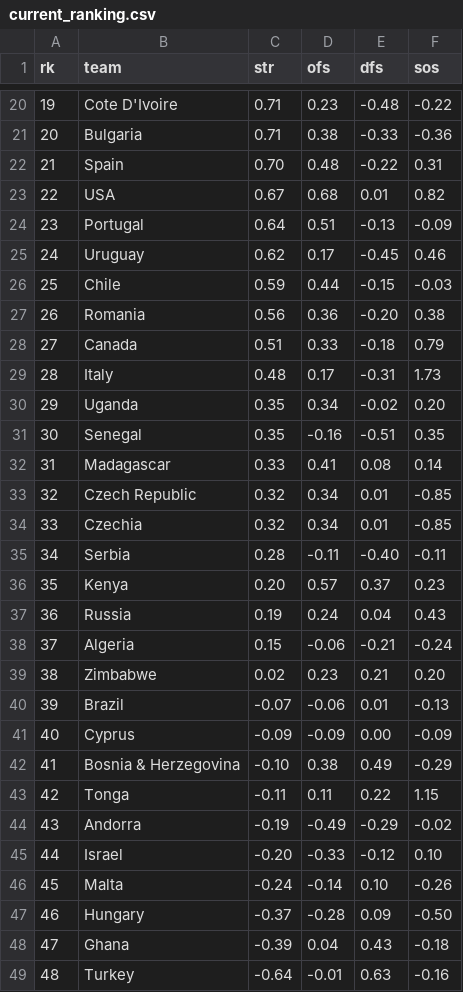
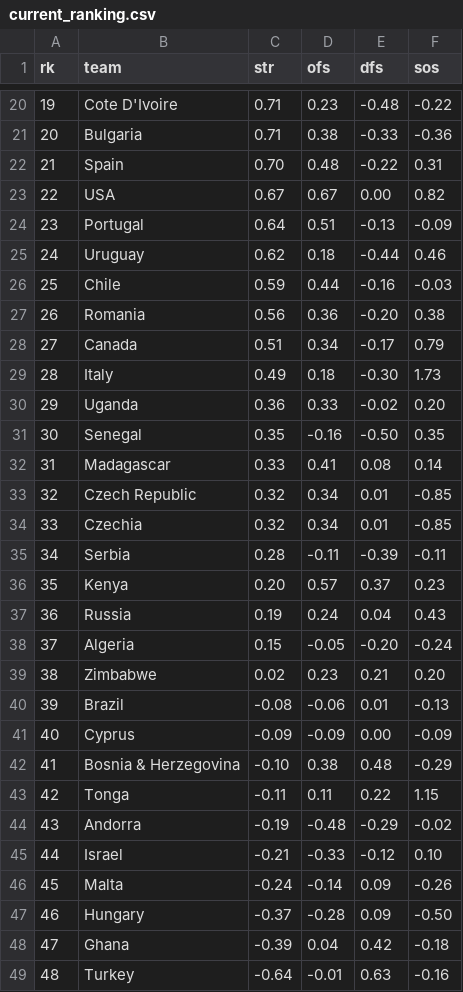
Before and after one commit to octonion/rugby, a CSV file: world_rugby/men/current_ranking.csv, drawn as a sheet; only a part is shown, gaps mark what is left out; the diff covers the shown part only.

```diff
--- a/world_rugby/men/current_ranking.csv
+++ b/world_rugby/men/current_ranking.csv
@@ -22,11 +22,11 @@ rk,team,str,ofs,dfs,sos
 21,Spain,0.70,0.48,-0.22,0.31
-22,USA,0.67,0.68,0.01,0.82
+22,USA,0.67,0.67,0.00,0.82
 23,Portugal,0.64,0.51,-0.13,-0.09
-24,Uruguay,0.62,0.17,-0.45,0.46
-25,Chile,0.59,0.44,-0.15,-0.03
+24,Uruguay,0.62,0.18,-0.44,0.46
+25,Chile,0.59,0.44,-0.16,-0.03
 26,Romania,0.56,0.36,-0.20,0.38
-27,Canada,0.51,0.33,-0.18,0.79
-28,Italy,0.48,0.17,-0.31,1.73
-29,Uganda,0.35,0.34,-0.02,0.20
-30,Senegal,0.35,-0.16,-0.51,0.35
+27,Canada,0.51,0.34,-0.17,0.79
+28,Italy,0.49,0.18,-0.30,1.73
+29,Uganda,0.36,0.33,-0.02,0.20
+30,Senegal,0.35,-0.16,-0.50,0.35
 31,Madagascar,0.33,0.41,0.08,0.14
@@ -34,16 +34,16 @@ rk,team,str,ofs,dfs,sos
 33,Czechia,0.32,0.34,0.01,-0.85
-34,Serbia,0.28,-0.11,-0.40,-0.11
+34,Serbia,0.28,-0.11,-0.39,-0.11
 35,Kenya,0.20,0.57,0.37,0.23
 36,Russia,0.19,0.24,0.04,0.43
-37,Algeria,0.15,-0.06,-0.21,-0.24
+37,Algeria,0.15,-0.05,-0.20,-0.24
 38,Zimbabwe,0.02,0.23,0.21,0.20
-39,Brazil,-0.07,-0.06,0.01,-0.13
+39,Brazil,-0.08,-0.06,0.01,-0.13
 40,Cyprus,-0.09,-0.09,0.00,-0.09
-41,Bosnia & Herzegovina,-0.10,0.38,0.49,-0.29
+41,Bosnia & Herzegovina,-0.10,0.38,0.48,-0.29
 42,Tonga,-0.11,0.11,0.22,1.15
-43,Andorra,-0.19,-0.49,-0.29,-0.02
-44,Israel,-0.20,-0.33,-0.12,0.10
-45,Malta,-0.24,-0.14,0.10,-0.26
+43,Andorra,-0.19,-0.48,-0.29,-0.02
+44,Israel,-0.21,-0.33,-0.12,0.10
+45,Malta,-0.24,-0.14,0.09,-0.26
 46,Hungary,-0.37,-0.28,0.09,-0.50
-47,Ghana,-0.39,0.04,0.43,-0.18
+47,Ghana,-0.39,0.04,0.42,-0.18
 48,Turkey,-0.64,-0.01,0.63,-0.16
```
Also changed, not shown: 27 edited cells elsewhere in this file, world_rugby/men/predict.csv, world_rugby/men/predict_monthly.csv, 6 other files.
